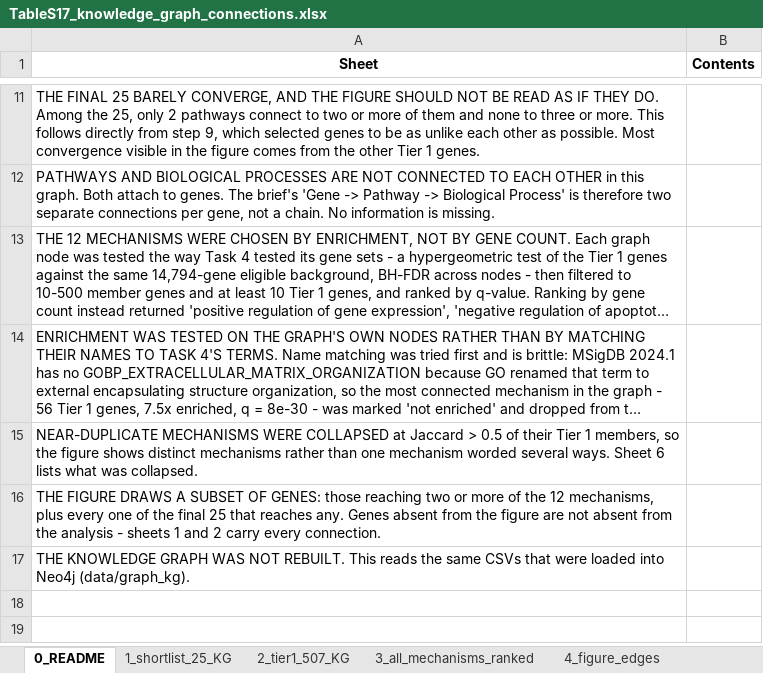
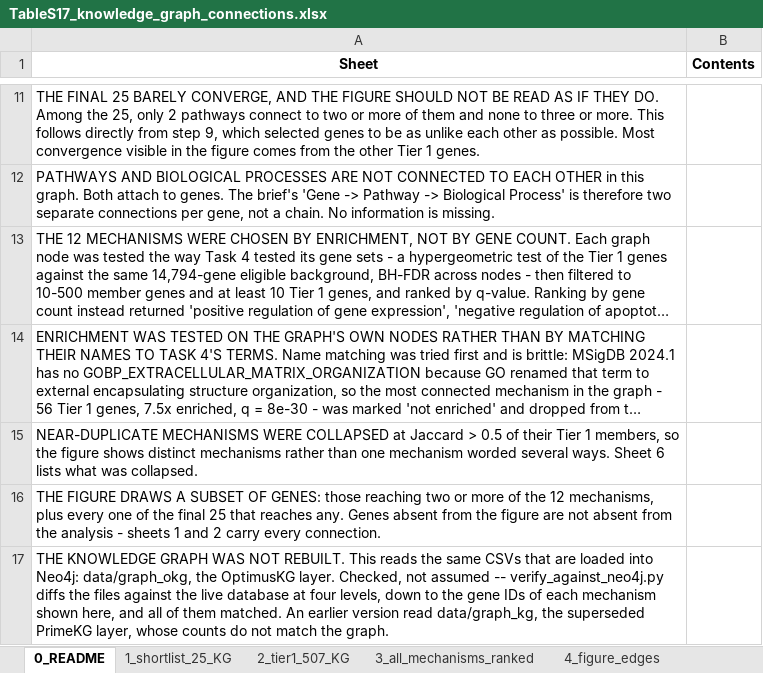
Before and after one commit to nissankararaoThanvitha/liver_graph, an Excel workbook: Paper1_Package/02_TABLES/supplementary/TableS17_knowledge_graph_connections.xlsx, sheet 0_README, drawn as a sheet; only a part is shown, gaps mark what is left out; long unchanged cells end in …; values as stored, in another font and other column widths than the file's, no borders; the diff names each change by its address in the sheet, - before the commit and + after, or states it on an @@ line.

```diff
--- a/Paper1_Package/02_TABLES/supplementary/TableS17_knowledge_graph_connections.xlsx (sheet 0_README)
+++ b/Paper1_Package/02_TABLES/supplementary/TableS17_knowledge_graph_connections.xlsx (sheet 0_README)
-A17 (Sheet): …CSVs that were loaded into Neo4j (data/graph_kg).
+A17 (Sheet): …CSVs that are loaded into Neo4j: data/graph_okg, the OptimusKG layer. Checked, not assumed -- verify_against_neo4j.py diffs the files against the live database at four levels, down to the gene IDs of each mechanism shown here, and all of them matched. An earlier version read data/graph_kg, the superseded PrimeKG layer, whose counts do not match the graph.
```
Also changed, not shown: sheet 2_tier1_507_KG, sheet 3_all_mechanisms_ranked, sheet 1_shortlist_25_KG, sheet 4_figure_edges, sheet 5_figure_nodes, sheet 6_duplicates_collapsed, Paper1_HighConfidence/12_KG_supplementary.xlsx, Paper1_Package/03_RESULTS/Task5_high_confidence_genes/12_KG_supplementary.xlsx, 8 other files.
